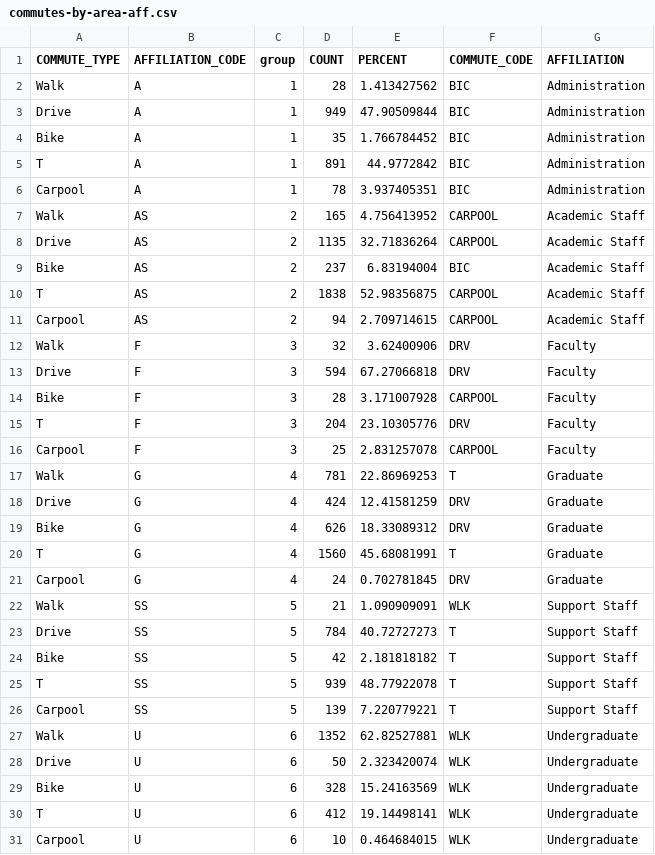
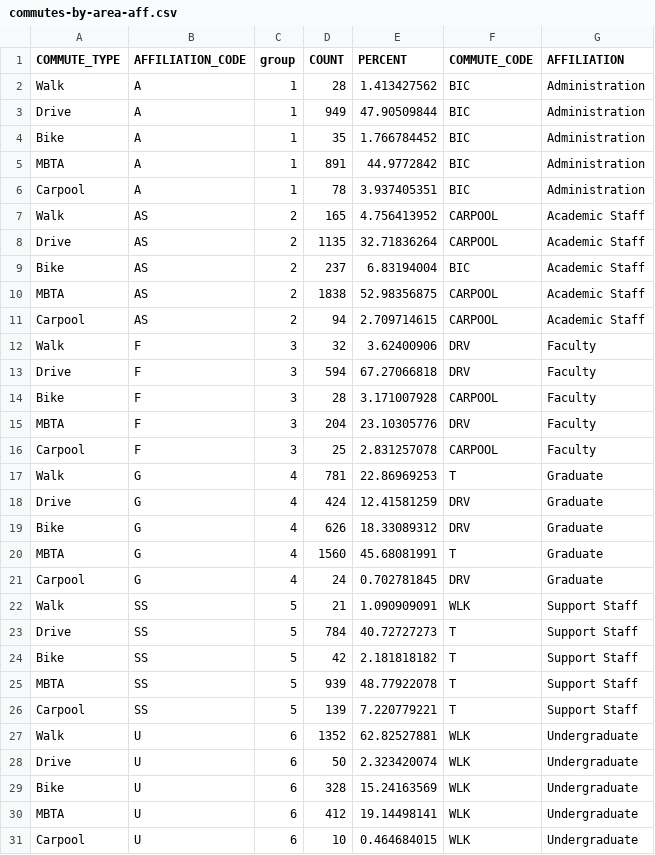
Before and after one commit to clwen/cs171-proj3, a CSV file: data/commutes-by-area-aff.csv, drawn as a sheet.

```diff
--- a/data/commutes-by-area-aff.csv
+++ b/data/commutes-by-area-aff.csv
@@ -4,3 +4,3 @@ Drive,A,1,949,47.90509844,BIC,Administration
 Bike,A,1,35,1.766784452,BIC,Administration
-T,A,1,891,44.9772842,BIC,Administration
+MBTA,A,1,891,44.9772842,BIC,Administration
 Carpool,A,1,78,3.937405351,BIC,Administration
@@ -9,3 +9,3 @@ Drive,AS,2,1135,32.71836264,CARPOOL,Academic Staff
 Bike,AS,2,237,6.83194004,BIC,Academic Staff
-T,AS,2,1838,52.98356875,CARPOOL,Academic Staff
+MBTA,AS,2,1838,52.98356875,CARPOOL,Academic Staff
 Carpool,AS,2,94,2.709714615,CARPOOL,Academic Staff
@@ -14,3 +14,3 @@ Drive,F,3,594,67.27066818,DRV,Faculty
 Bike,F,3,28,3.171007928,CARPOOL,Faculty
-T,F,3,204,23.10305776,DRV,Faculty
+MBTA,F,3,204,23.10305776,DRV,Faculty
 Carpool,F,3,25,2.831257078,CARPOOL,Faculty
@@ -19,3 +19,3 @@ Drive,G,4,424,12.41581259,DRV,Graduate
 Bike,G,4,626,18.33089312,DRV,Graduate
-T,G,4,1560,45.68081991,T,Graduate
+MBTA,G,4,1560,45.68081991,T,Graduate
 Carpool,G,4,24,0.702781845,DRV,Graduate
@@ -24,3 +24,3 @@ Drive,SS,5,784,40.72727273,T,Support Staff
 Bike,SS,5,42,2.181818182,T,Support Staff
-T,SS,5,939,48.77922078,T,Support Staff
+MBTA,SS,5,939,48.77922078,T,Support Staff
 Carpool,SS,5,139,7.220779221,T,Support Staff
@@ -29,3 +29,3 @@ Drive,U,6,50,2.323420074,WLK,Undergraduate
 Bike,U,6,328,15.24163569,WLK,Undergraduate
-T,U,6,412,19.14498141,WLK,Undergraduate
+MBTA,U,6,412,19.14498141,WLK,Undergraduate
 Carpool,U,6,10,0.464684015,WLK,Undergraduate
```
Also changed, not shown: data/commutes-by-area-mode.csv, 2 other files.
